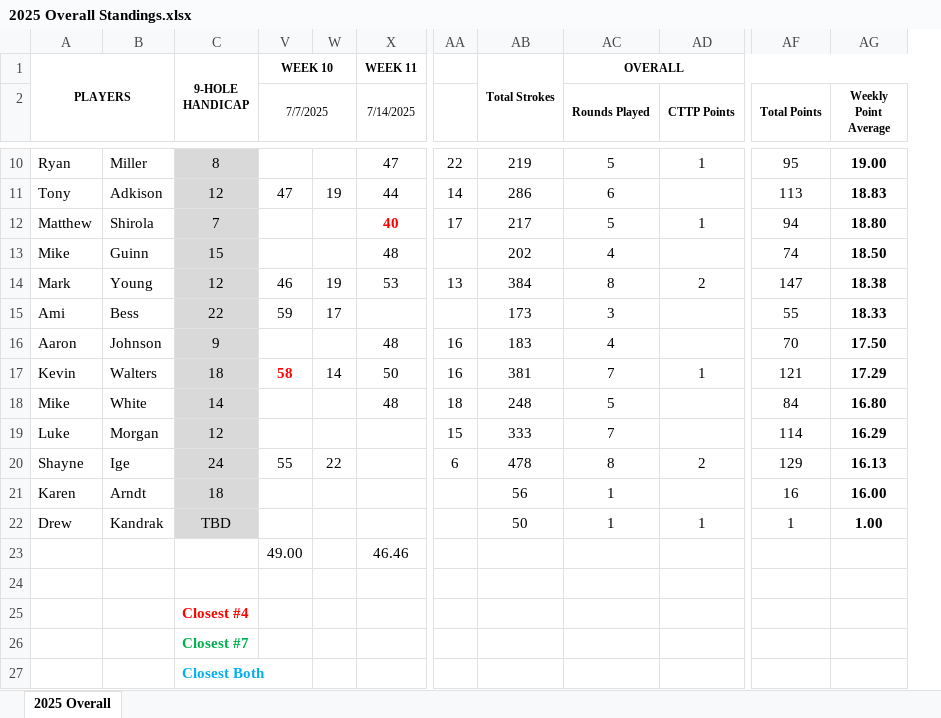
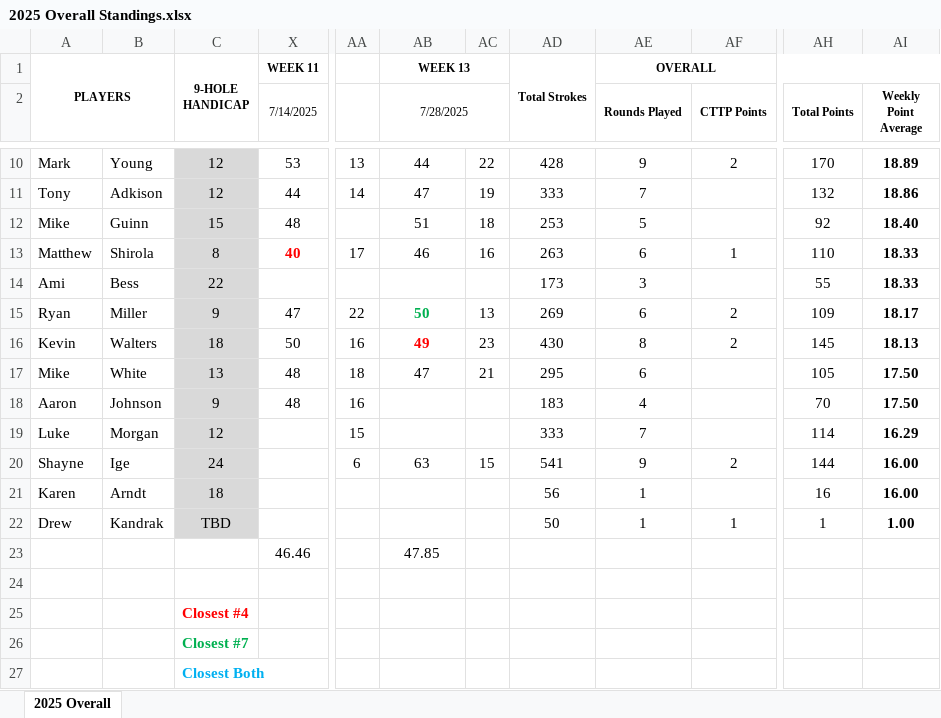
Before and after one commit to mthutter/golf-league-manager, an Excel workbook: public/results/2025/2025 Overall Standings.xlsx, sheet 2025 Overall, drawn as a sheet; only a part is shown, gaps mark what is left out; values as stored, in another font and other column widths than the file's, no borders; removed rows and columns are numbered as before the commit, all else as after; rows hold the shown columns only; the diff covers the shown part only; the diff names each change by its address in the sheet, - before the commit and + after, or states it on an @@ line.

Commit message:
080225 - updated week 13 scores and skins.  cleared tee times for week 14

```diff
--- a/public/results/2025/2025 Overall Standings.xlsx (sheet 2025 Overall)
+++ b/public/results/2025/2025 Overall Standings.xlsx (sheet 2025 Overall)
@@ column V (7/7/2025) hidden, row 1: WEEK 10; row 11: 47; row 15: 59; rows 20-23: 55 |  |  | 49.00 @@
@@ column W hidden, row 11: 19; row 15: 17; row 20: 22 @@
+column AC, row 11: 19; row 13: 16; row 20: 15
+column AD, row 1: Total Strokes; row 11: 333; rows 13-14: 263 | 173; rows 18-22: 183 | 333 | 541 | 56 | 50
-AB1 (7/28/2025): Total Strokes
+AB1 (7/28/2025): WEEK 13
-AB1:AB3 merged
+AB1:AC1 merged
-AB2: (empty)
+AB2: 7/28/2025
+AB2:AC2 merged
-row 10: Ryan | Miller | 8 |  |  | 47 | 22 | 219 | 5 | 1 | 95 | 19.00
+row 10: Mark | Young | 12 | 53 | 13 | 44 | 22 | 428 | 9 | 2 | 170 | 18.89
-AB11 (7/28/2025): 286
+AB11 (7/28/2025): 47
-AE11 (Rounds Played): 6
+AE11 (Rounds Played): 7
-AH11 (Total Points): 113
+AH11 (Total Points): 132
-AI11 (Weekly Point Average): 18.83
+AI11 (Weekly Point Average): 18.86
+row 12: Mike | Guinn | 15 | 48 |  | 51 | 18 | 253 | 5 |  | 92 | 18.40
-C13: 7
+C13: 8
-AB13 (7/28/2025): 217
+AB13 (7/28/2025): 46
-AE13 (Rounds Played): 5
+AE13 (Rounds Played): 6
-AH13 (Total Points): 94
+AH13 (Total Points): 110
-AI13 (Weekly Point Average): 18.80
+AI13 (Weekly Point Average): 18.33
-row 13: Mike | Guinn | 15 |  |  | 48 |  | 202 | 4 |  | 74 | 18.50
-row 14: Mark | Young | 12 | 46 | 19 | 53 | 13 | 384 | 8 | 2 | 147 | 18.38
-AB14 (7/28/2025): 173
+AB14 (7/28/2025): (empty)
+row 15: Ryan | Miller | 9 | 47 | 22 | 50 | 13 | 269 | 6 | 2 | 109 | 18.17
+row 16: Kevin | Walters | 18 | 50 | 16 | 49 | 23 | 430 | 8 | 2 | 145 | 18.13
+row 17: Mike | White | 13 | 48 | 18 | 47 | 21 | 295 | 6 |  | 105 | 17.50
-AB18 (7/28/2025): 183
+AB18 (7/28/2025): (empty)
-row 17: Kevin | Walters | 18 | 58 | 14 | 50 | 16 | 381 | 7 | 1 | 121 | 17.29
-row 18: Mike | White | 14 |  |  | 48 | 18 | 248 | 5 |  | 84 | 16.80
-AB19 (7/28/2025): 333
+AB19 (7/28/2025): (empty)
-AB20 (7/28/2025): 478
+AB20 (7/28/2025): 63
-AE20 (Rounds Played): 8
+AE20 (Rounds Played): 9
-AH20 (Total Points): 129
+AH20 (Total Points): 144
-AI20 (Weekly Point Average): 16.13
+AI20 (Weekly Point Average): 16.00
-AB21 (7/28/2025): 56
+AB21 (7/28/2025): (empty)
-AB22 (7/28/2025): 50
+AB22 (7/28/2025): (empty)
-AB23 (7/28/2025): (empty)
+AB23 (7/28/2025): 47.85
```
Also changed, not shown: 2 added rows, 2 removed rows and 18 edited cells elsewhere in this sheet, formulas that keep their value, 10 other files.
